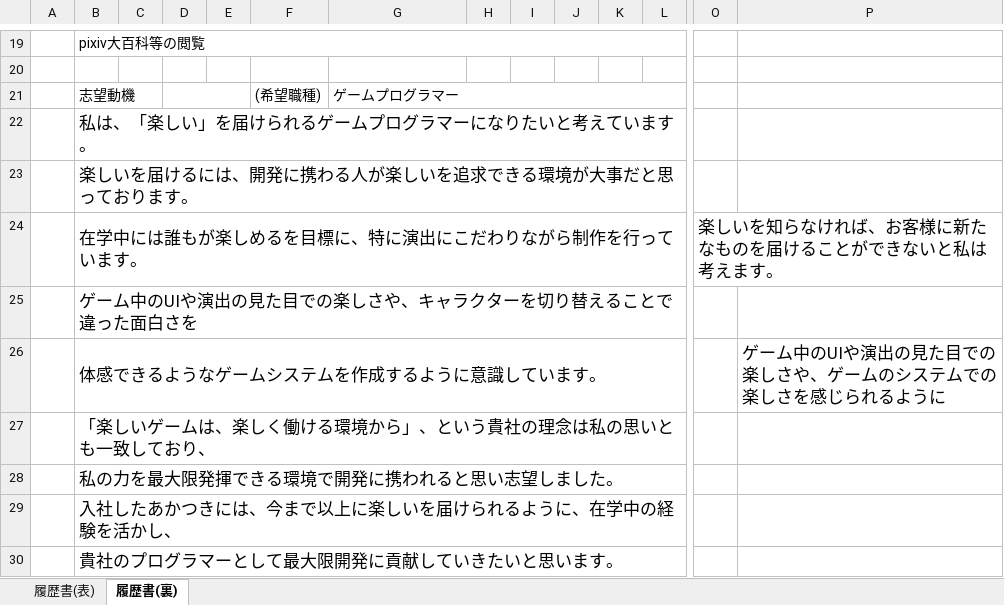
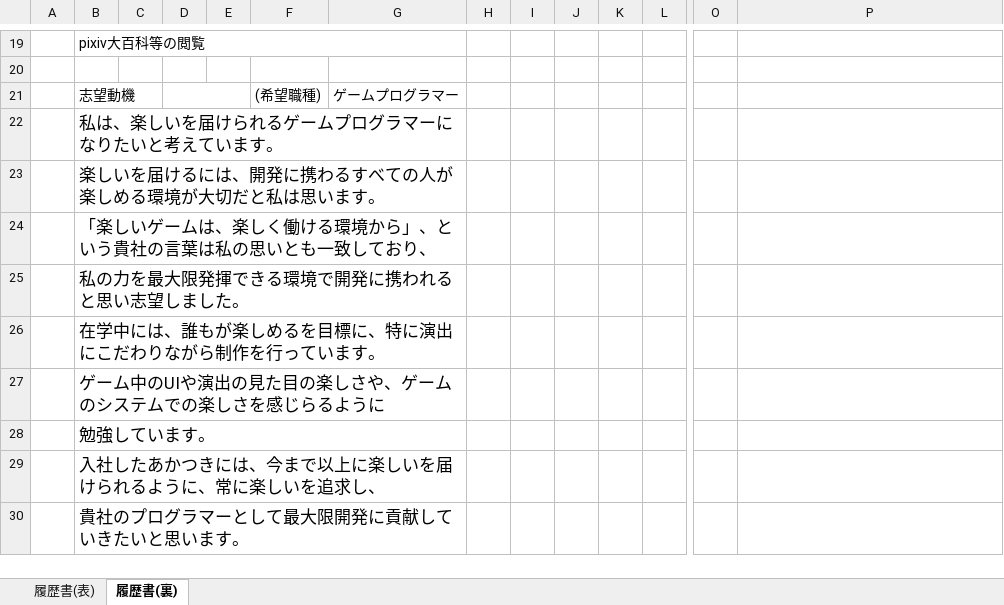
Before and after one commit to RyotaYamada05/RyotaYamada, an Excel workbook: 吉田学園情報ビジネス専門学校_山田陵太/03_履歴書/29_山田陵太_履歴書.xlsx, sheet 履歴書(裏), drawn as a sheet; only a part is shown, gaps mark what is left out; values as stored, in another font and other column widths than the file's, no borders; removed rows and columns are numbered as before the commit, all else as after; rows hold the shown columns only; the diff covers the shown part only; the diff names each change by its address in the sheet, - before the commit and + after, or states it on an @@ line.

Commit message:
履歴書の更新

```diff
--- a/吉田学園情報ビジネス専門学校_山田陵太/03_履歴書/29_山田陵太_履歴書.xlsx (sheet 履歴書(裏))
+++ b/吉田学園情報ビジネス専門学校_山田陵太/03_履歴書/29_山田陵太_履歴書.xlsx (sheet 履歴書(裏))
-B19:L19 merged
+B19:G19 merged
-G21:L21 merged
-B22: 私は、「楽しい」を届けられるゲームプログラマーになりたいと考えています。
+B22: 私は、楽しいを届けられるゲームプログラマーになりたいと考えています。
-B22:L22 merged
+B22:G22 merged
-B23: 楽しいを届けるには、開発に携わる人が楽しいを追求できる環境が大事だと思っております。
+B23: 楽しいを届けるには、開発に携わるすべての人が楽しめる環境が大切だと私は思います。
-B23:L23 merged
+B23:G23 merged
-row 24:  | 在学中には誰もが楽しめるを目標に、特に演出にこだわりながら制作を行っています。 |  |  |  |  |  |  |  |  |  |  | 楽しいを知らなければ、お客様に新たなものを届けることができないと私は考えます。
-B24: ゲーム中のUIや演出の見た目での楽しさや、キャラクターを切り替えることで違った面白さを
+B24: 「楽しいゲームは、楽しく働ける環境から」、という貴社の言葉は私の思いとも一致しており、
-B25:L25 merged
+B24:G24 merged
-row 26:  | 体感できるようなゲームシステムを作成するように意識しています。 |  |  |  |  |  |  |  |  |  |  |  | ゲーム中のUIや演出の見た目での楽しさや、ゲームのシステムでの楽しさを感じられるように
-row 27:  | 「楽しいゲームは、楽しく働ける環境から」、という貴社の理念は私の思いとも一致しており、
-B28:L28 merged
+B25:G25 merged
-B26: 入社したあかつきには、今まで以上に楽しいを届けられるように、在学中の経験を活かし、
+B26: 在学中には、誰もが楽しめるを目標に、特に演出にこだわりながら制作を行っています。
-B29:L29 merged
+B26:G26 merged
+row 27:  | ゲーム中のUIや演出の見た目の楽しさや、ゲームのシステムでの楽しさを感じらるように
+row 28:  | 勉強しています。
+row 29:  | 入社したあかつきには、今まで以上に楽しいを届けられるように、常に楽しいを追求し、
-B30:L30 merged
+B30:G30 merged
```
Also changed, not shown: merged cells elsewhere in this sheet, sheet 履歴書(表), charts or pictures.
